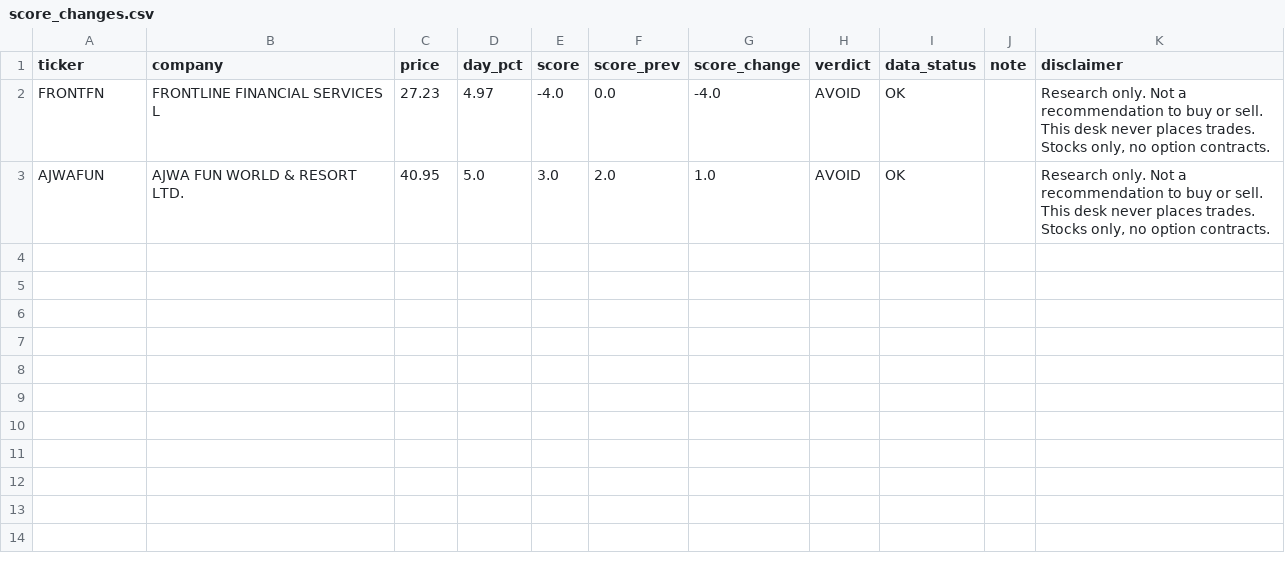
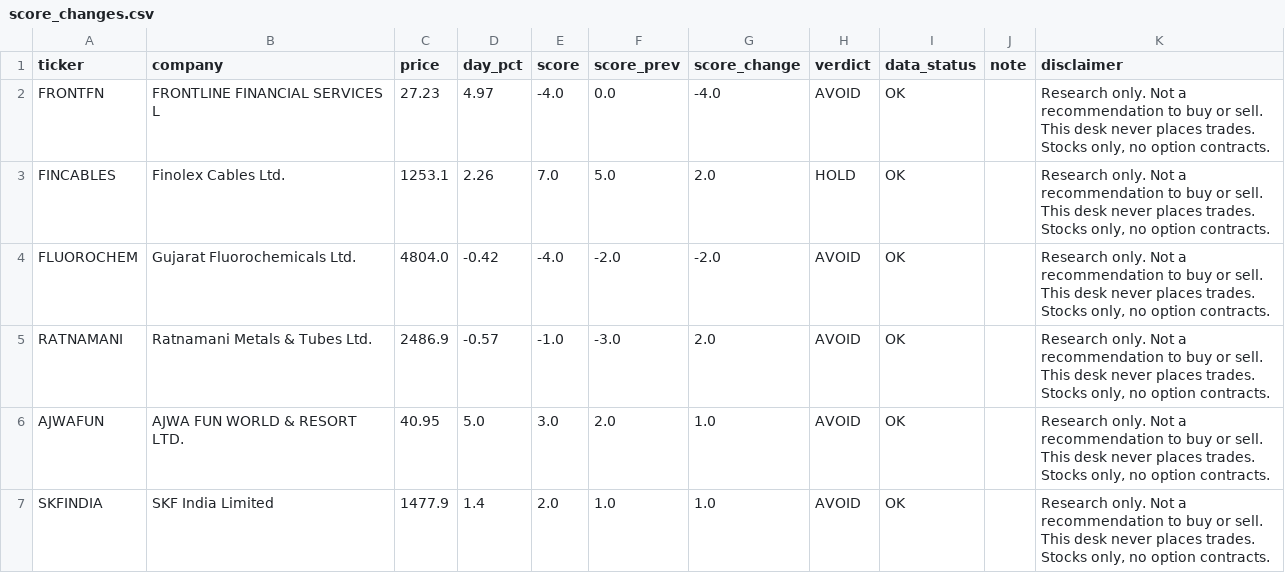
Before and after one commit to PatelNicknp/nicks-india-stock-desk, a CSV file: data/score_changes.csv, drawn as a sheet; the diff names each change by its address in the sheet, - before the commit and + after, or states it on an @@ line.

```diff
--- a/data/score_changes.csv
+++ b/data/score_changes.csv
+row 3: FINCABLES | Finolex Cables Ltd. | 1253.1 | 2.26 | 7.0 | 5.0 | 2.0 | HOLD | OK |  | Research only. Not a recommendation to buy or sell. This desk never places trades. Stocks only, no option contracts.
+row 4: FLUOROCHEM | Gujarat Fluorochemicals Ltd. | 4804.0 | -0.42 | -4.0 | -2.0 | -2.0 | AVOID | OK |  | Research only. Not a recommendation to buy or sell. This desk never places trades. Stocks only, no option contracts.
+row 5: RATNAMANI | Ratnamani Metals & Tubes Ltd. | 2486.9 | -0.57 | -1.0 | -3.0 | 2.0 | AVOID | OK |  | Research only. Not a recommendation to buy or sell. This desk never places trades. Stocks only, no option contracts.
+row 7: SKFINDIA | SKF India Limited | 1477.9 | 1.4 | 2.0 | 1.0 | 1.0 | AVOID | OK |  | Research only. Not a recommendation to buy or sell. This desk never places trades. Stocks only, no option contracts.
```
Also changed, not shown: data/alerts.csv, data/analyst_ratings.csv, 30 other files.
